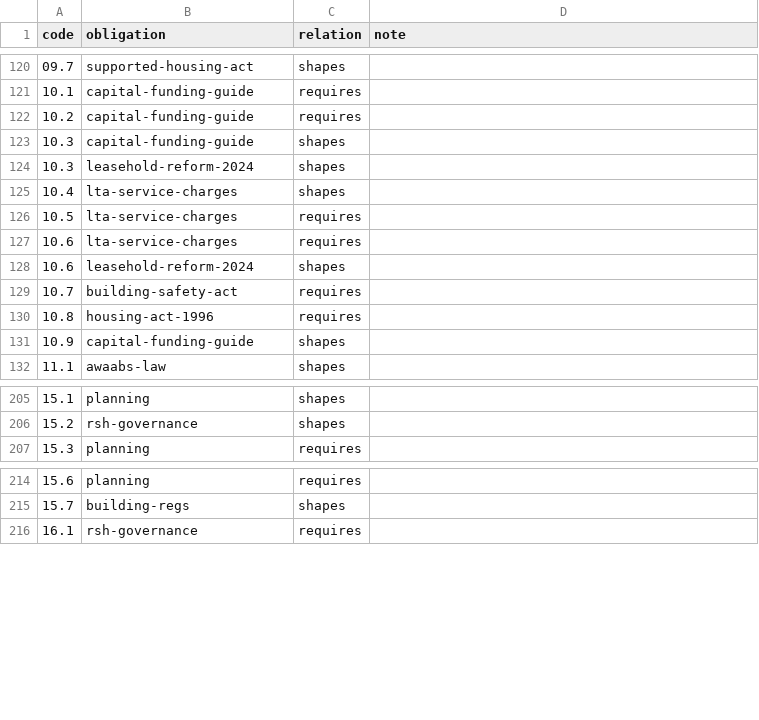
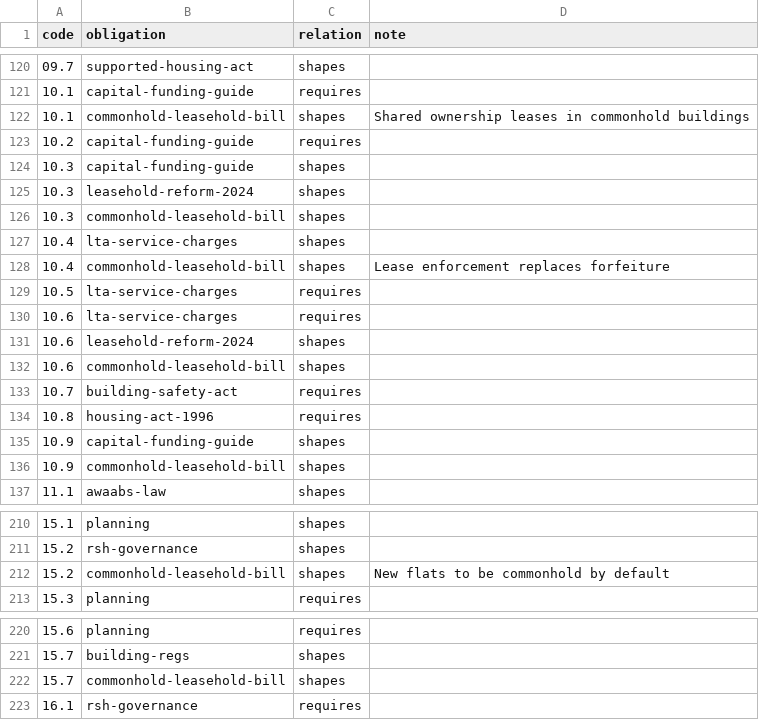
Before and after one commit to RichardSage/open-housing-operating-model, a CSV file: layers/regulation/links.csv, drawn as a sheet; only a part is shown, gaps mark what is left out; the diff names each change by its address in the sheet, - before the commit and + after, or states it on an @@ line.

```diff
--- a/layers/regulation/links.csv
+++ b/layers/regulation/links.csv
+row 122: 10.1 | commonhold-leasehold-bill | shapes | Shared ownership leases in commonhold buildings
+row 126: 10.3 | commonhold-leasehold-bill | shapes
+row 128: 10.4 | commonhold-leasehold-bill | shapes | Lease enforcement replaces forfeiture
+row 132: 10.6 | commonhold-leasehold-bill | shapes
+row 136: 10.9 | commonhold-leasehold-bill | shapes
+row 212: 15.2 | commonhold-leasehold-bill | shapes | New flats to be commonhold by default
+row 222: 15.7 | commonhold-leasehold-bill | shapes
```
Also changed, not shown: layers/ai-impact/activities.csv, 11 other files.
